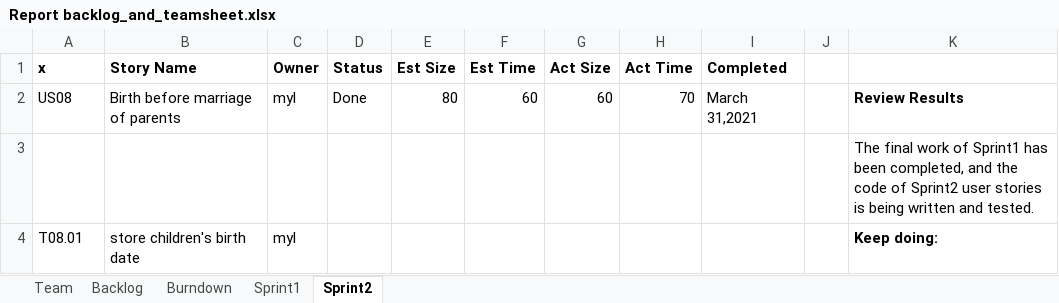
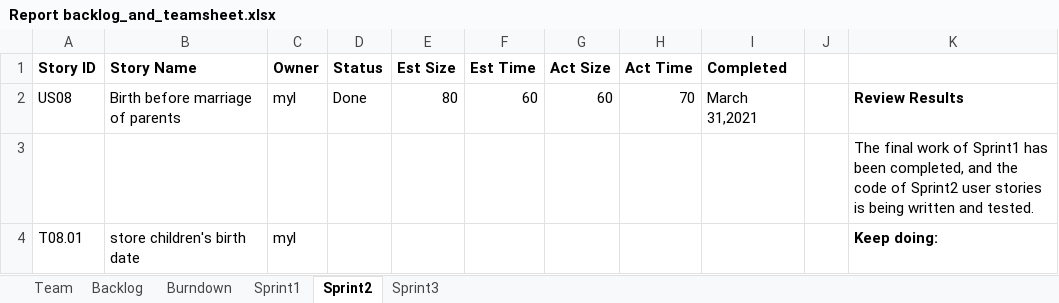
Before and after one commit to konglingwengit/SSW-555-A-Project-3, an Excel workbook: Report backlog_and_teamsheet.xlsx, sheet Sprint2, drawn as a sheet; only a part is shown; values as stored, in another font and other column widths than the file's, no borders; the diff names each change by its address in the sheet, - before the commit and + after, or states it on an @@ line.

```diff
--- a/Report backlog_and_teamsheet.xlsx (sheet Sprint2)
+++ b/Report backlog_and_teamsheet.xlsx (sheet Sprint2)
+sheet tab: Sprint3
-A1: x
+A1: Story ID
```
Also changed, not shown: sheet Backlog, sheet Burndown, charts or pictures, 2 other files.
